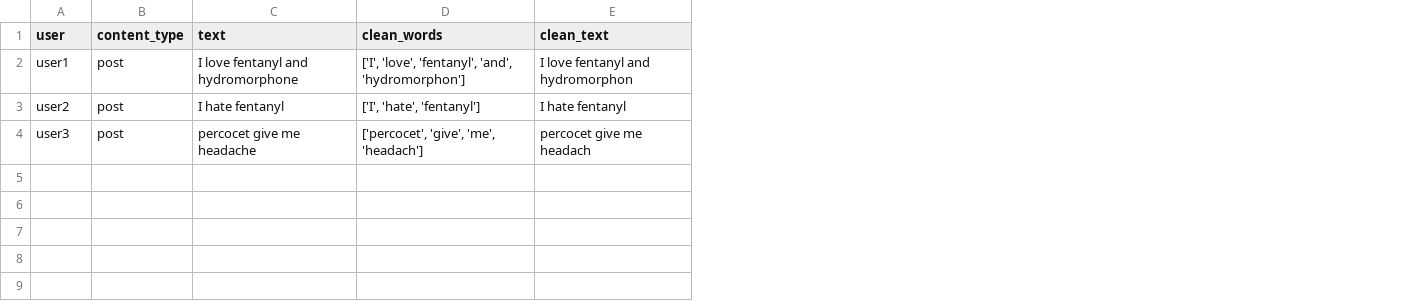
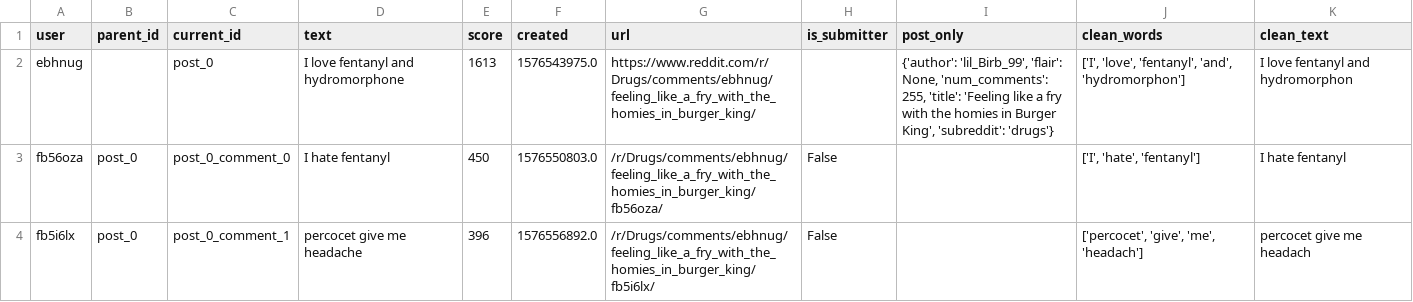
Before and after one commit to floryhyy/DSC180A-project, a CSV file: parsed_reddit/test_reddits.csv, drawn as a sheet; removed rows and columns are numbered as before the commit, all else as after; the diff names each change by its address in the sheet, - before the commit and + after, or states it on an @@ line.

```diff
--- a/parsed_reddit/test_reddits.csv
+++ b/parsed_reddit/test_reddits.csv
-column B (content_type), rows 2-4: all post
+column B (parent_id), rows 3-4: post_0 | post_0
+column C (current_id), rows 2-4: post_0 | post_0_comment_0 | post_0_comment_1
+column E (score), rows 2-4: 1613 | 450 | 396
+column F (created), rows 2-4: 1576543975.0 | 1576550803.0 | 1576556892.0
+column G (url), rows 2-4: https://www.reddit.com/r/Drugs/comments/ebhnug/feeling_like_a_fry_with_the_homies_in_burger_king/ | /r/Drugs/comments/ebhnug/feeling_like_a_fry_with_the_homies_in_burger_king/fb56oza/ | /r/Drugs/comments/ebhnug/feeling_like_a_fry_with_the_homies_in_burger_king/fb5i6lx/
+column H (is_submitter), rows 3-4: False | False
+column I (post_only), row 2: {'author': 'lil_Birb_99', 'flair': None, 'num_comments': 255, 'title': 'Feeling like a fry with the homies in Burger King', 'subreddit': 'drugs'}
-A2 (user): user1
+A2 (user): ebhnug
-A3 (user): user2
+A3 (user): fb56oza
-A4 (user): user3
+A4 (user): fb5i6lx
```
Also changed, not shown: test_data_result.csv, 10 other files.
